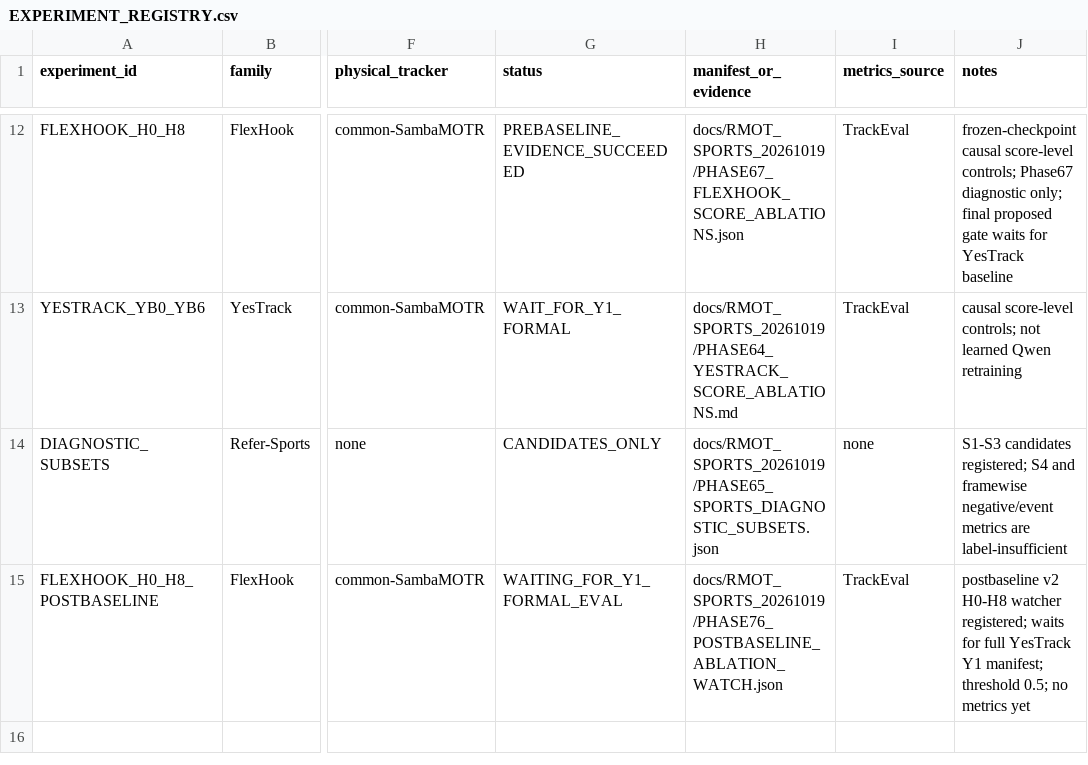
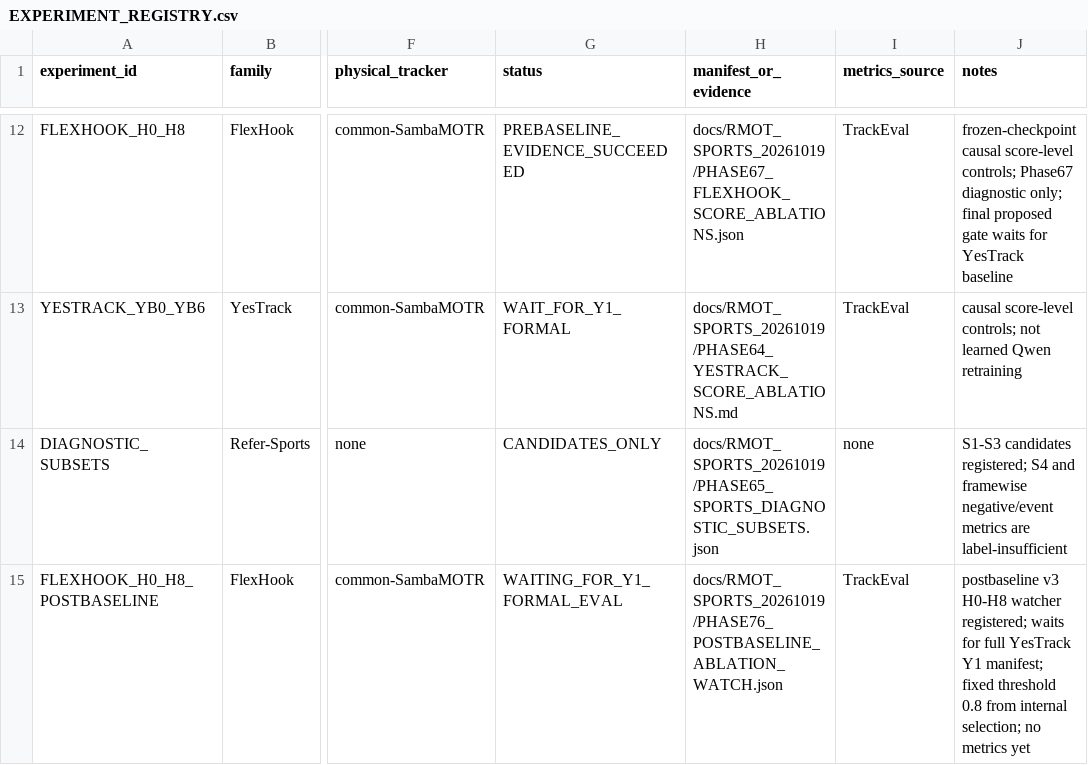
Before and after one commit to LYQ1107/FGRefMOT, a CSV file: docs/RMOT_SPORTS_20261019/EXPERIMENT_REGISTRY.csv, drawn as a sheet; only a part is shown, gaps mark what is left out; the diff names each change by its address in the sheet, - before the commit and + after, or states it on an @@ line.

Commit message:
fix: freeze ablation threshold from internal validation

```diff
--- a/docs/RMOT_SPORTS_20261019/EXPERIMENT_REGISTRY.csv
+++ b/docs/RMOT_SPORTS_20261019/EXPERIMENT_REGISTRY.csv
-J15 (notes): postbaseline v2 H0-H8 watcher registered; waits for full YesTrack Y1 manifest; threshold 0.5; no metrics…
+J15 (notes): postbaseline v3 H0-H8 watcher registered; waits for full YesTrack Y1 manifest; fixed threshold 0.8 from internal selection; no metrics…
```
Also changed, not shown: 4 other files.
